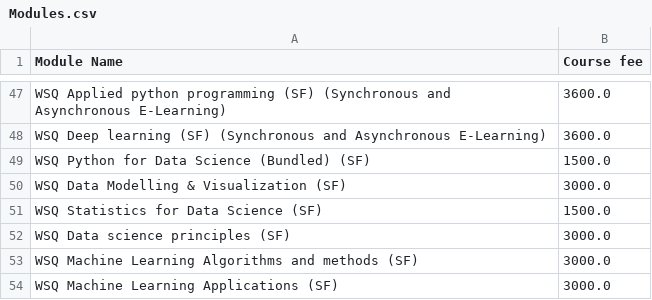
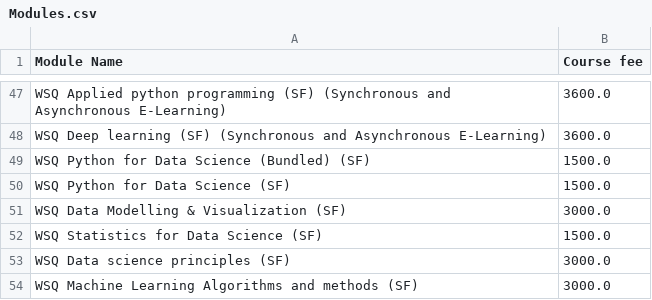
Before and after one commit to gelomalonzo/Commission, a CSV file: assets/database/Modules.csv, drawn as a sheet; only a part is shown, gaps mark what is left out; the shorter side is filled out with more unchanged rows; the diff names each change by its address in the sheet, - before the commit and + after, or states it on an @@ line.

Commit message:
Added missing module

```diff
--- a/assets/database/Modules.csv
+++ b/assets/database/Modules.csv
+row 50: WSQ Python for Data Science (SF) | 1500.0
```
